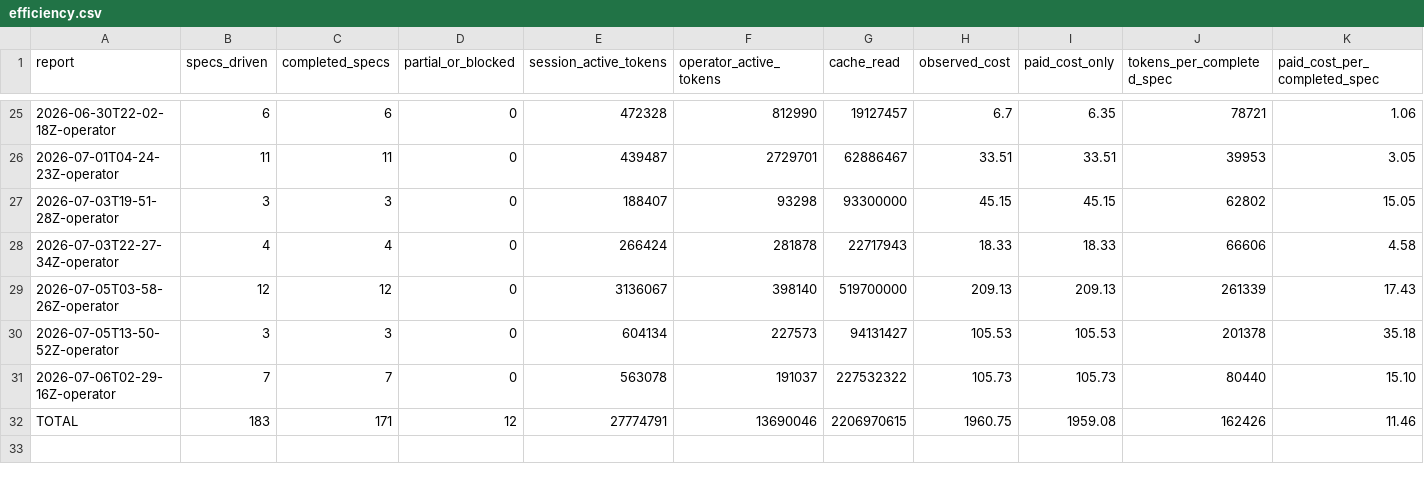
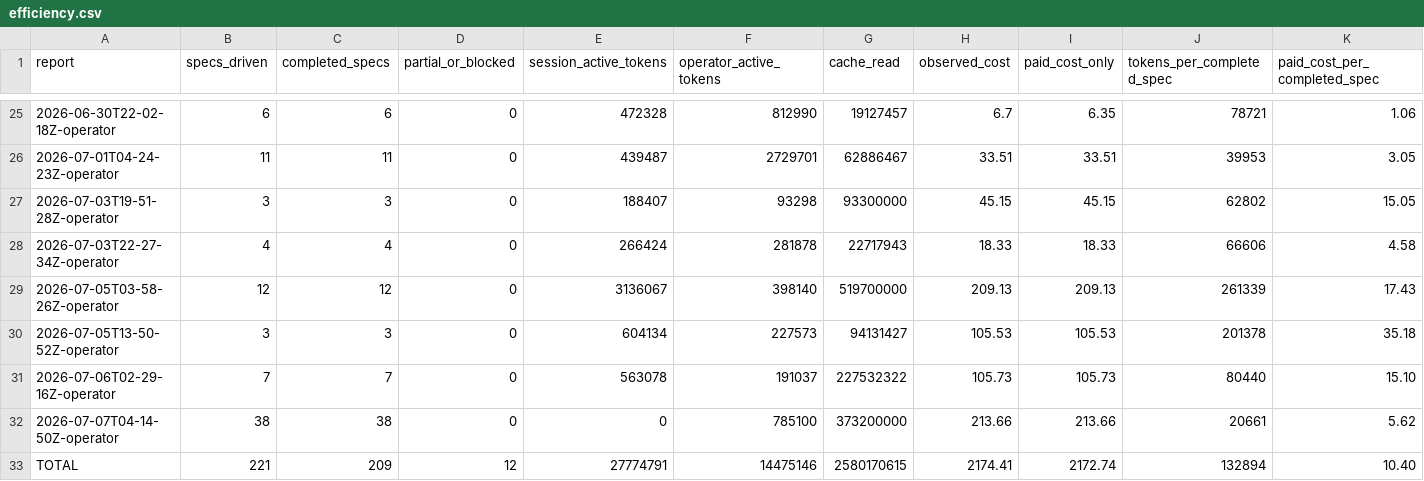
Before and after one commit to cbrenner04/jarvis, a CSV file: reports/efficiency.csv, drawn as a sheet; only a part is shown, gaps mark what is left out.

Commit message:
reports: add operator cost/outcome/efficiency rows for seeds 01-07 session
Operator row exact ($213.66, opus). Flags the source gap: runs.jsonl carried no
per-run cost/token fields this session, so per-spec session-costs rows are not
cost-recoverable — noted in operator-costs/outcomes notes.

```diff
--- a/reports/efficiency.csv
+++ b/reports/efficiency.csv
@@ -31,2 +31,3 @@ report,specs_driven,completed_specs,partial_or_blocked,session_active_tokens,ope
 2026-07-06T02-29-16Z-operator,7,7,0,563078,191037,227532322,105.73,105.73,80440,15.10
-TOTAL,183,171,12,27774791,13690046,2206970615,1960.75,1959.08,162426,11.46
+2026-07-07T04-14-50Z-operator,38,38,0,0,785100,373200000,213.66,213.66,20661,5.62
+TOTAL,221,209,12,27774791,14475146,2580170615,2174.41,2172.74,132894,10.40
```
Also changed, not shown: reports/operator-costs.csv, reports/operator-outcomes.csv.
